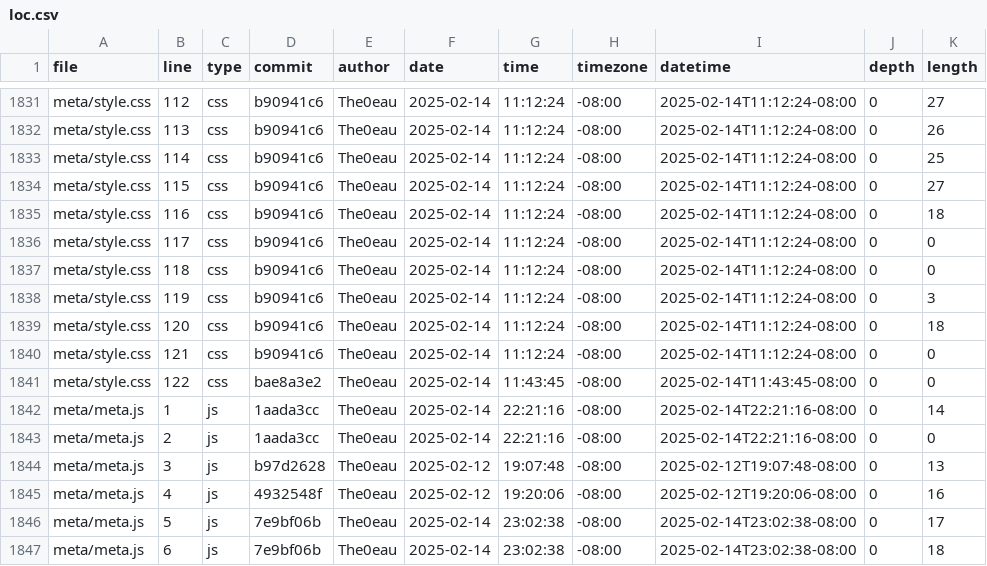
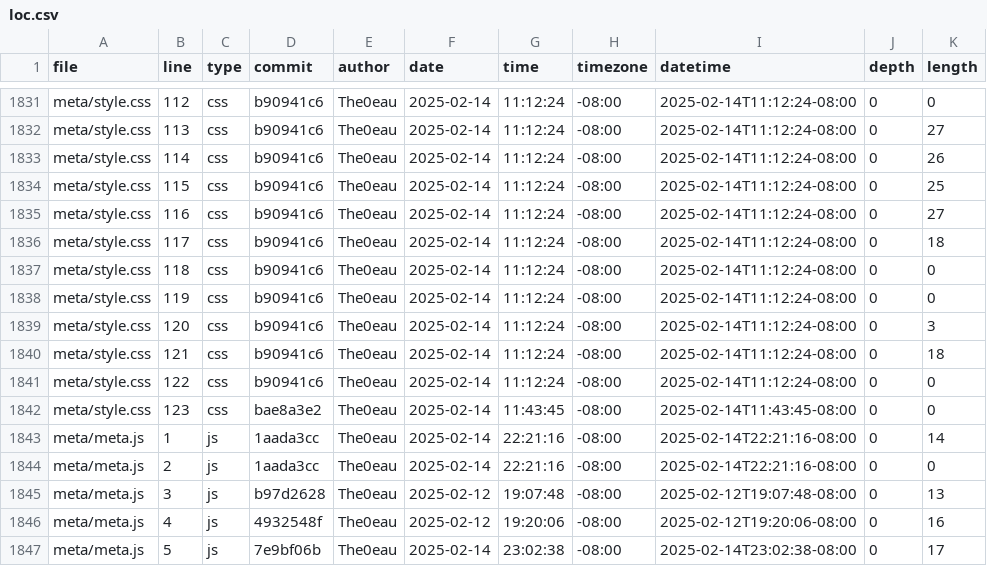
Before and after one commit to The0eau/portfolio, a CSV file: meta/loc.csv, drawn as a sheet; only a part is shown, gaps mark what is left out; the shorter side is filled out with more unchanged rows; the diff covers the shown part only; the diff names each change by its address in the sheet, - before the commit and + after, or states it on an @@ line.

```diff
--- a/meta/loc.csv
+++ b/meta/loc.csv
-K1831 (length): 27
+K1831 (length): 0
-K1832 (length): 26
+K1832 (length): 27
-K1833 (length): 25
+K1833 (length): 26
-K1834 (length): 27
+K1834 (length): 25
-K1835 (length): 18
+K1835 (length): 27
-K1836 (length): 0
+K1836 (length): 18
-K1838 (length): 3
+K1838 (length): 0
-K1839 (length): 18
+K1839 (length): 3
-K1840 (length): 0
+K1840 (length): 18
-D1841 (commit): bae8a3e2
+D1841 (commit): b90941c6
-G1841 (time): 11:43:45
+G1841 (time): 11:12:24
-I1841 (datetime): 2025-02-14T11:43:45-08:00
+I1841 (datetime): 2025-02-14T11:12:24-08:00
+row 1842: meta/style.css | 123 | css | bae8a3e2 | The0eau | 2025-02-14 | 11:43:45 | -08:00 | 2025-02-14T11:43:45-08:00 | 0 | 0
```
Also changed, not shown: 32 edited cells elsewhere in this file.
